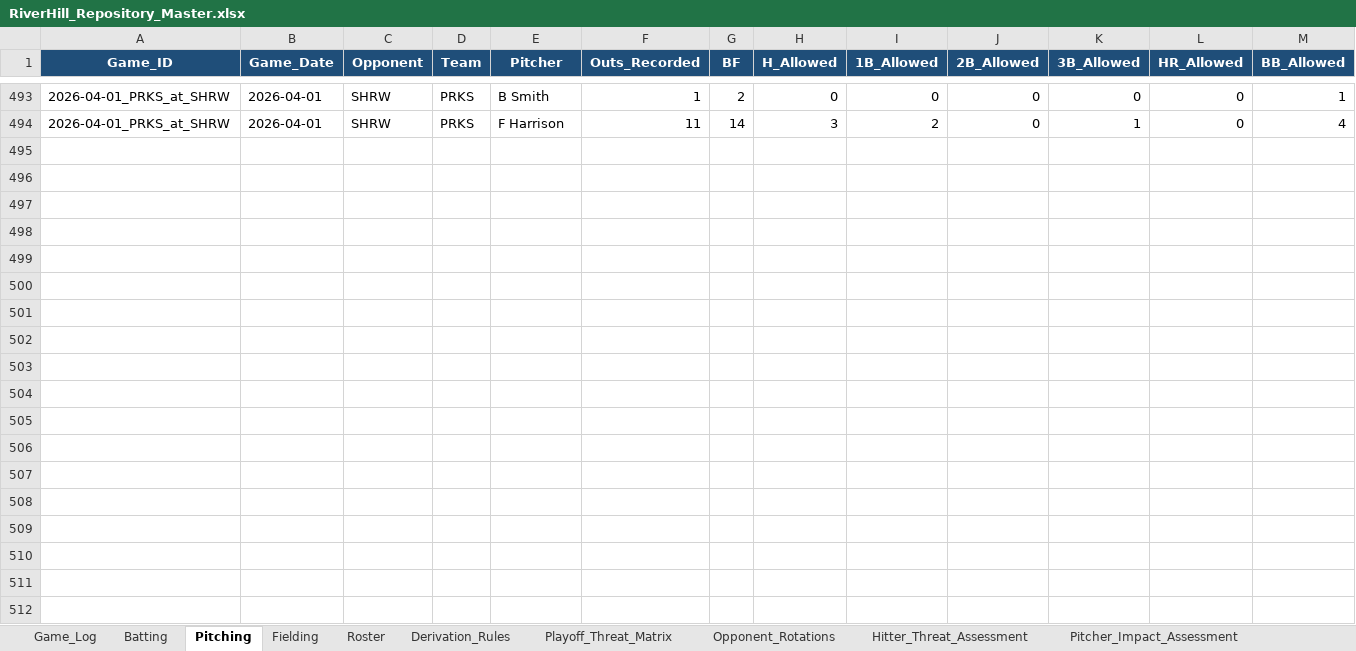
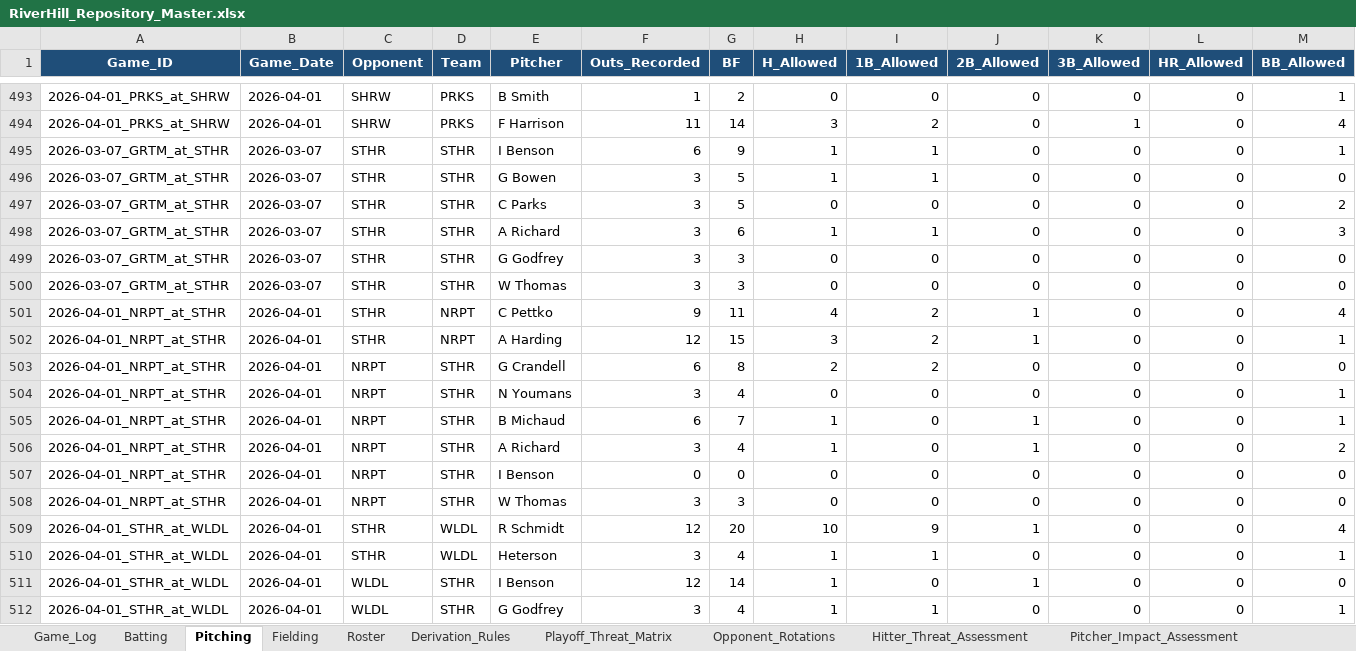
Before and after one commit to hughnorwood/hawks-scouting, an Excel workbook: data/RiverHill_Repository_Master.xlsx, sheet Pitching, drawn as a sheet; only a part is shown, gaps mark what is left out; values as stored, in another font and other column widths than the file's, no borders; rows hold the shown columns only; the diff covers the shown part only; the diff names each change by its address in the sheet, - before the commit and + after, or states it on an @@ line.

```diff
--- a/data/RiverHill_Repository_Master.xlsx (sheet Pitching)
+++ b/data/RiverHill_Repository_Master.xlsx (sheet Pitching)
+row 495: 2026-03-07_GRTM_at_STHR | 2026-03-07 | STHR | STHR | I Benson | 6 | 9 | 1 | 1 | 0 | 0 | 0 | 1
+row 496: 2026-03-07_GRTM_at_STHR | 2026-03-07 | STHR | STHR | G Bowen | 3 | 5 | 1 | 1 | 0 | 0 | 0 | 0
+row 497: 2026-03-07_GRTM_at_STHR | 2026-03-07 | STHR | STHR | C Parks | 3 | 5 | 0 | 0 | 0 | 0 | 0 | 2
+row 498: 2026-03-07_GRTM_at_STHR | 2026-03-07 | STHR | STHR | A Richard | 3 | 6 | 1 | 1 | 0 | 0 | 0 | 3
+row 499: 2026-03-07_GRTM_at_STHR | 2026-03-07 | STHR | STHR | G Godfrey | 3 | 3 | 0 | 0 | 0 | 0 | 0 | 0
+row 500: 2026-03-07_GRTM_at_STHR | 2026-03-07 | STHR | STHR | W Thomas | 3 | 3 | 0 | 0 | 0 | 0 | 0 | 0
+row 501: 2026-04-01_NRPT_at_STHR | 2026-04-01 | STHR | NRPT | C Pettko | 9 | 11 | 4 | 2 | 1 | 0 | 0 | 4
+row 502: 2026-04-01_NRPT_at_STHR | 2026-04-01 | STHR | NRPT | A Harding | 12 | 15 | 3 | 2 | 1 | 0 | 0 | 1
+row 503: 2026-04-01_NRPT_at_STHR | 2026-04-01 | NRPT | STHR | G Crandell | 6 | 8 | 2 | 2 | 0 | 0 | 0 | 0
+row 504: 2026-04-01_NRPT_at_STHR | 2026-04-01 | NRPT | STHR | N Youmans | 3 | 4 | 0 | 0 | 0 | 0 | 0 | 1
+row 505: 2026-04-01_NRPT_at_STHR | 2026-04-01 | NRPT | STHR | B Michaud | 6 | 7 | 1 | 0 | 1 | 0 | 0 | 1
+row 506: 2026-04-01_NRPT_at_STHR | 2026-04-01 | NRPT | STHR | A Richard | 3 | 4 | 1 | 0 | 1 | 0 | 0 | 2
+row 507: 2026-04-01_NRPT_at_STHR | 2026-04-01 | NRPT | STHR | I Benson | 0 | 0 | 0 | 0 | 0 | 0 | 0 | 0
+row 508: 2026-04-01_NRPT_at_STHR | 2026-04-01 | NRPT | STHR | W Thomas | 3 | 3 | 0 | 0 | 0 | 0 | 0 | 0
+row 509: 2026-04-01_STHR_at_WLDL | 2026-04-01 | STHR | WLDL | R Schmidt | 12 | 20 | 10 | 9 | 1 | 0 | 0 | 4
+row 510: 2026-04-01_STHR_at_WLDL | 2026-04-01 | STHR | WLDL | Heterson | 3 | 4 | 1 | 1 | 0 | 0 | 0 | 1
+row 511: 2026-04-01_STHR_at_WLDL | 2026-04-01 | WLDL | STHR | I Benson | 12 | 14 | 1 | 0 | 1 | 0 | 0 | 0
+row 512: 2026-04-01_STHR_at_WLDL | 2026-04-01 | WLDL | STHR | G Godfrey | 3 | 4 | 1 | 1 | 0 | 0 | 0 | 1
```
Also changed, not shown: 3 added rows elsewhere in this sheet, sheet Batting, sheet Fielding, sheet Game_Log, 13 other files.
